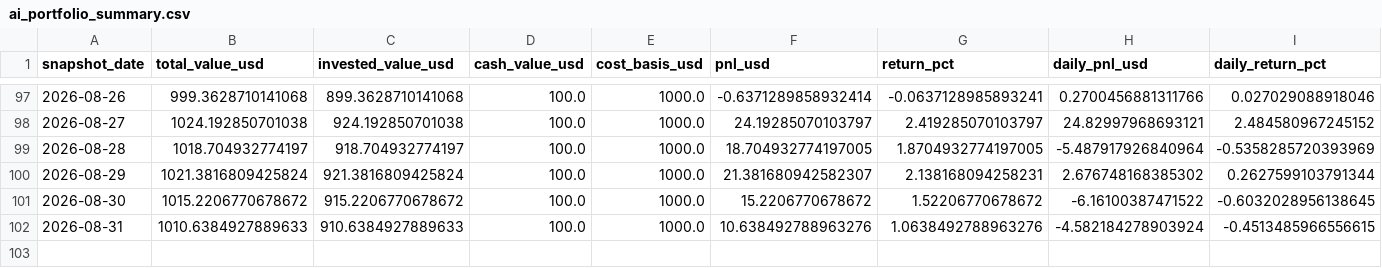
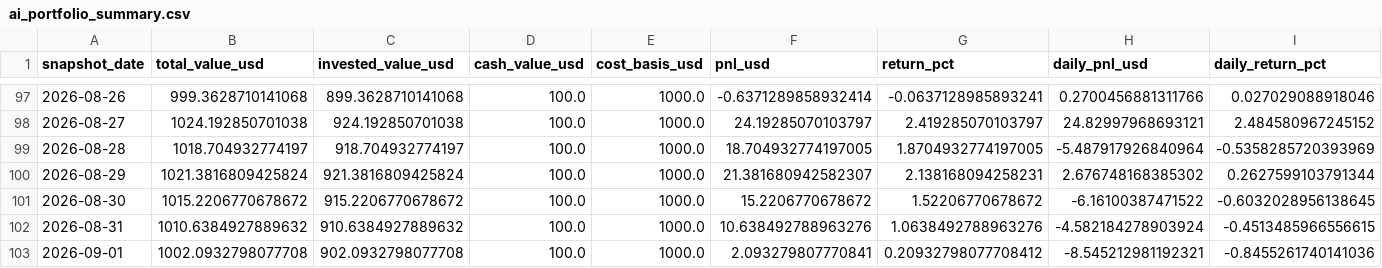
Before and after one commit to linjiw/quant-learn, a CSV file: data/portfolio/ai_portfolio_summary.csv, drawn as a sheet; only a part is shown, gaps mark what is left out; rows hold the shown columns only; the diff names each change by its address in the sheet, - before the commit and + after, or states it on an @@ line.

```diff
--- a/data/portfolio/ai_portfolio_summary.csv
+++ b/data/portfolio/ai_portfolio_summary.csv
-B102 (total_value_usd): 1010.6384927889633
+B102 (total_value_usd): 1010.6384927889632
-C102 (invested_value_usd): 910.6384927889633
+C102 (invested_value_usd): 910.6384927889632
+row 103: 2026-09-01 | 1002.0932798077708 | 902.0932798077708 | 100.0 | 1000.0 | 2.093279807770841 | 0.20932798077708412 | -8.545212981192321 | -0.8455261740141036
```
Also changed, not shown: data/portfolio/ai_portfolio_snapshots.csv.
